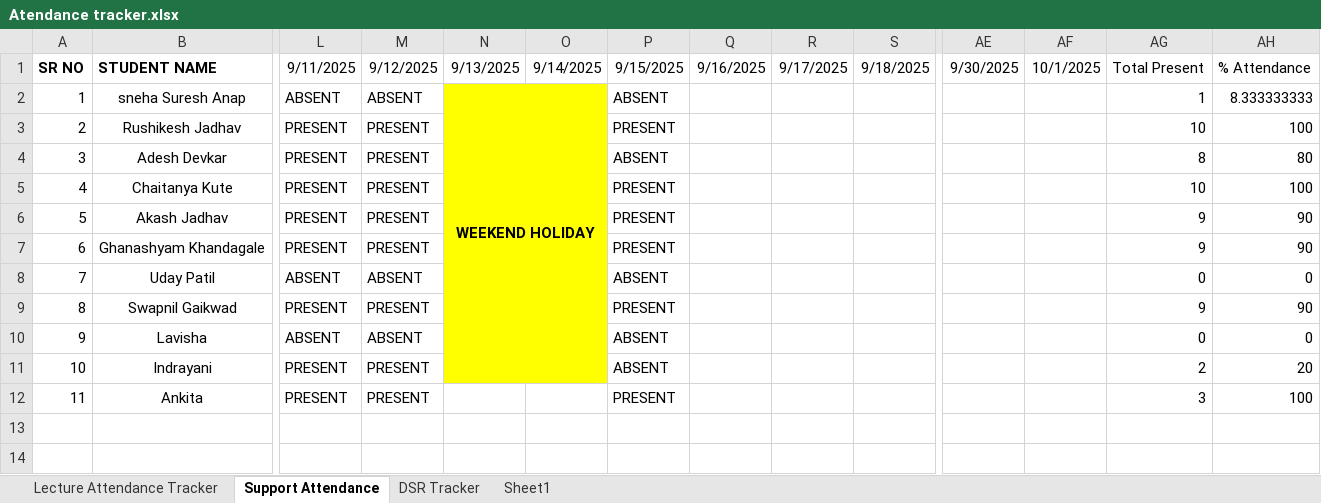
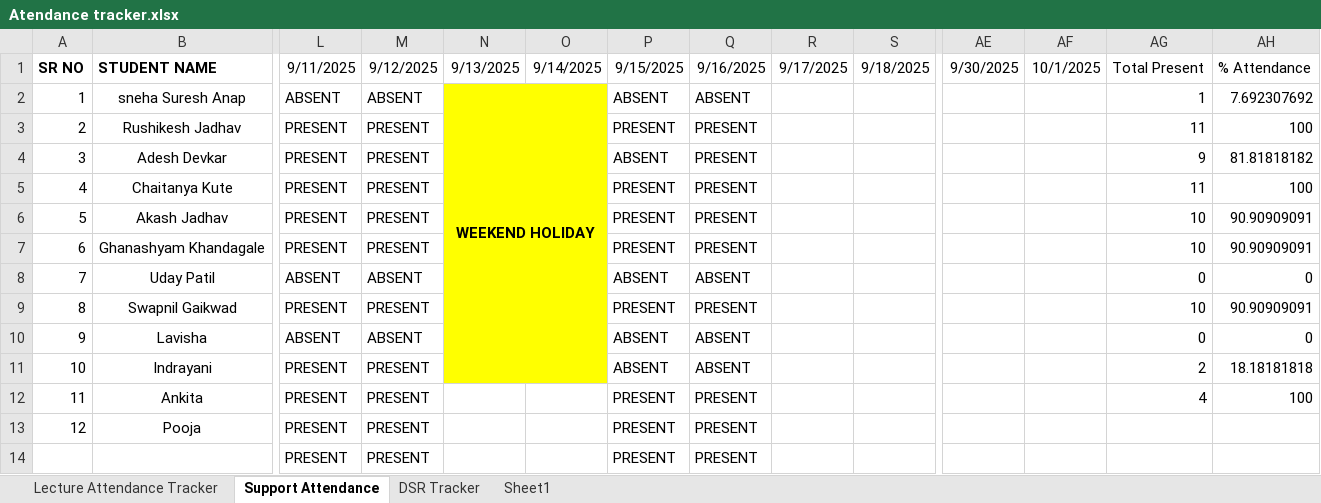
Before and after one commit to SourceCode-code/Source_and_Code_Batch_4_Master, an Excel workbook: Trackers/Atendance tracker.xlsx, sheet Support Attendance, drawn as a sheet; only a part is shown, gaps mark what is left out; values as stored, in another font and other column widths than the file's, no borders; conditional formats not drawn; rows hold the shown columns only; the diff names each change by its address in the sheet, - before the commit and + after, or states it on an @@ line.

Commit message:
Support session on 16/08/2025

```diff
--- a/Trackers/Atendance tracker.xlsx (sheet Support Attendance)
+++ b/Trackers/Atendance tracker.xlsx (sheet Support Attendance)
-Q2 (9/16/2025): (empty)
+Q2 (9/16/2025): ABSENT
-AH2 (% Attendance): 8.333333333
+AH2 (% Attendance): 7.692307692
-Q3:Q7 (9/16/2025): (empty)
+Q3:Q7 (9/16/2025): PRESENT
-AG3 (Total Present): 10
+AG3 (Total Present): 11
-AG4 (Total Present): 8
+AG4 (Total Present): 9
-AH4 (% Attendance): 80
+AH4 (% Attendance): 81.81818182
-AG5 (Total Present): 10
+AG5 (Total Present): 11
-AG6:AG7 (Total Present): 9
+AG6:AG7 (Total Present): 10
-AH6:AH7 (% Attendance): 90
+AH6:AH7 (% Attendance): 90.90909091
-Q8 (9/16/2025): (empty)
+Q8 (9/16/2025): ABSENT
-Q9 (9/16/2025): (empty)
+Q9 (9/16/2025): PRESENT
-AG9 (Total Present): 9
+AG9 (Total Present): 10
-AH9 (% Attendance): 90
+AH9 (% Attendance): 90.90909091
-Q10:Q11 (9/16/2025): (empty)
+Q10:Q11 (9/16/2025): ABSENT
-AH11 (% Attendance): 20
+AH11 (% Attendance): 18.18181818
-Q12 (9/16/2025): (empty)
+Q12 (9/16/2025): PRESENT
-AG12 (Total Present): 3
+AG12 (Total Present): 4
+row 13: 12 | Pooja | PRESENT | PRESENT |  |  | PRESENT | PRESENT
+row 14:  |  | PRESENT | PRESENT |  |  | PRESENT | PRESENT
```
Also changed, not shown: sheet Lecture Attendance Tracker, sheet DSR Tracker, 2 other files.
